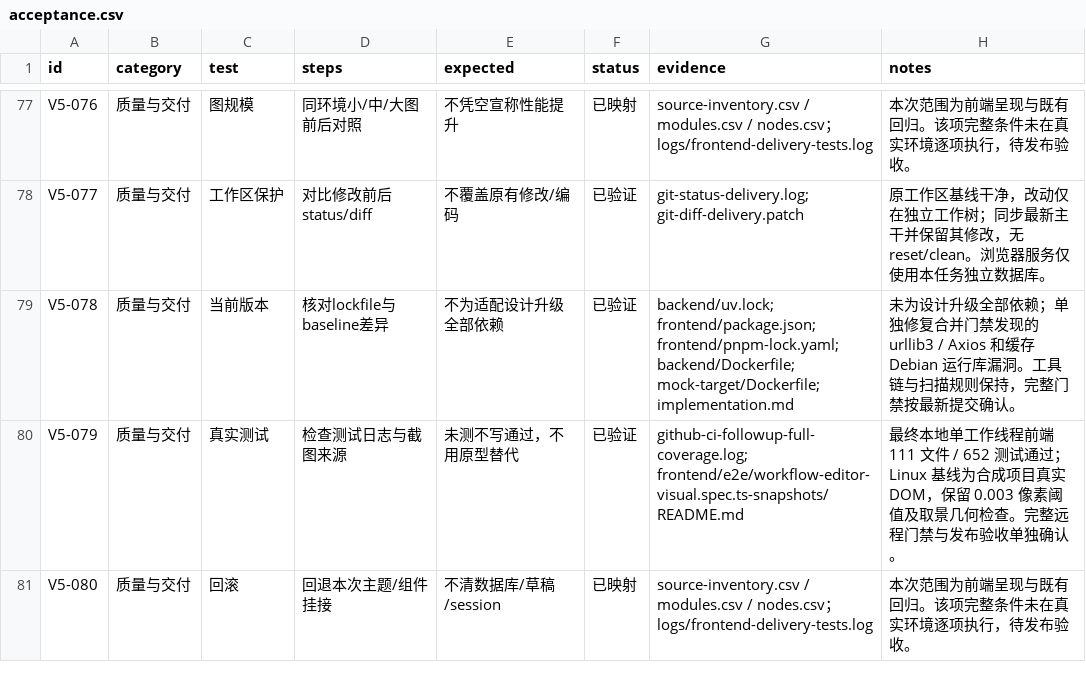
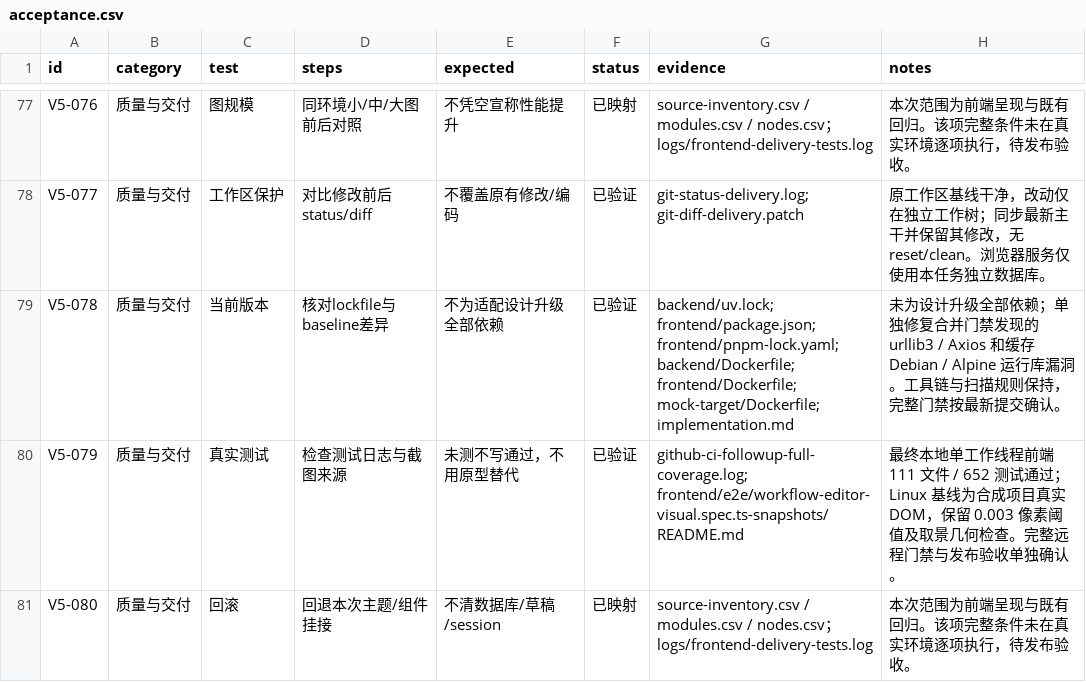
Before and after one commit to a3384379/FlowTest, a CSV file: docs/design/ui-v5/acceptance.csv, drawn as a sheet; only a part is shown, gaps mark what is left out.

Commit message:
fix(ci): patch frontend PCRE2 and await workflow drawer focus

```diff
--- a/docs/design/ui-v5/acceptance.csv
+++ b/docs/design/ui-v5/acceptance.csv
@@ -78,3 +78,3 @@ V5-076,质量与交付,图规模,同环境小/中/大图前后对照,不凭空
 V5-077,质量与交付,工作区保护,对比修改前后status/diff,不覆盖原有修改/编码,已验证,git-status-delivery.log; git-diff-delivery.patch,原工作区基线干净，改动仅在独立工作树；同步最新主干并保留其修改，无 reset/clean。浏览器服务仅使用本任务独立数据库。
-V5-078,质量与交付,当前版本,核对lockfile与baseline差异,不为适配设计升级全部依赖,已验证,backend/uv.lock; frontend/package.json; frontend/pnpm-lock.yaml; backend/Dockerfile; mock-target/Dockerfile; implementation.md,未为设计升级全部依赖；单独修复合并门禁发现的 urllib3 / Axios 和缓存 Debian 运行库漏洞。工具链与扫描规则保持，完整门禁按最新提交确认。
+V5-078,质量与交付,当前版本,核对lockfile与baseline差异,不为适配设计升级全部依赖,已验证,backend/uv.lock; frontend/package.json; frontend/pnpm-lock.yaml; backend/Dockerfile; frontend/Dockerfile; mock-target/Dockerfile; implementation.md,未为设计升级全部依赖；单独修复合并门禁发现的 urllib3 / Axios 和缓存 Debian / Alpine 运行库漏洞。工具链与扫描规则保持，完整门禁按最新提交确认。
 V5-079,质量与交付,真实测试,检查测试日志与截图来源,未测不写通过，不用原型替代,已验证,github-ci-followup-full-coverage.log; frontend/e2e/workflow-editor-visual.spec.ts-snapshots/README.md,最终本地单工作线程前端 111 文件 / 652 测试通过；Linux 基线为合成项目真实 DOM，保留 0.003 像素阈值及取景几何检查。完整远程门禁与发布验收单独确认。
```
Also changed, not shown: 4 other files.
